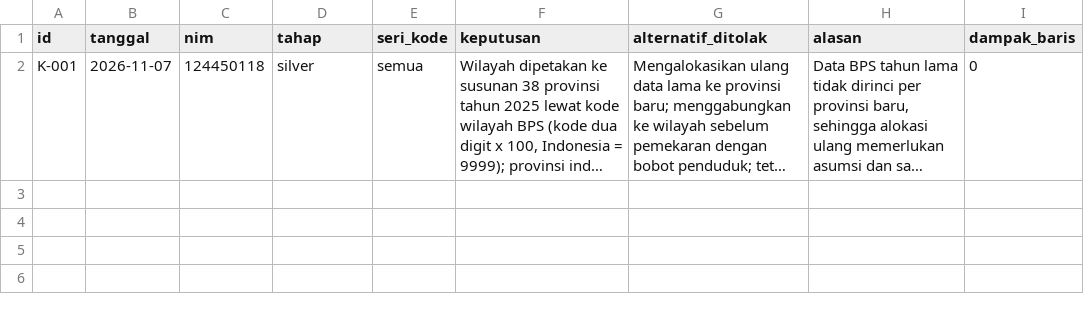
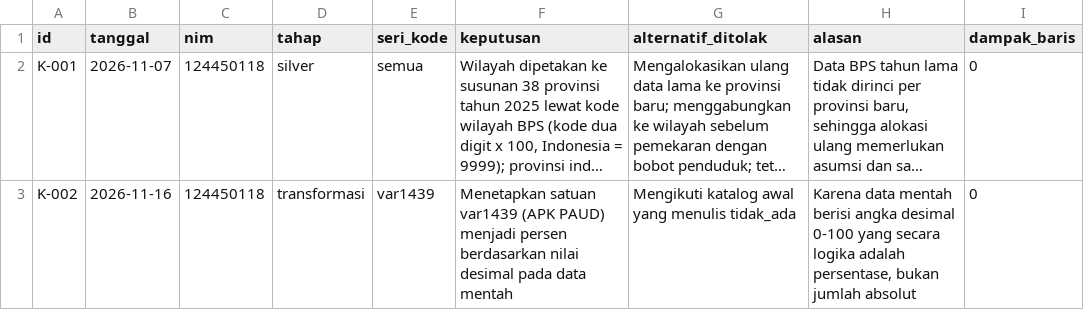
Before and after one commit to dimssrmdn01/capstone-dw-kelompok-09, a CSV file: log-keputusan.csv, drawn as a sheet; long unchanged cells end in …; the diff names each change by its address in the sheet, - before the commit and + after, or states it on an @@ line.

Commit message:
Menambahkan log keputusan K-002 satuan APK PAUD

```diff
--- a/log-keputusan.csv
+++ b/log-keputusan.csv
+row 3: K-002 | 2026-11-16 | 124450118 | transformasi | var1439 | Menetapkan satuan var1439 (APK PAUD) menjadi persen berdasarkan nilai desimal pada data mentah | Mengikuti katalog awal yang menulis tidak_ada | Karena data mentah berisi angka desimal 0-100 yang secara logika adalah persentase, bukan jumlah absolut | 0
```
